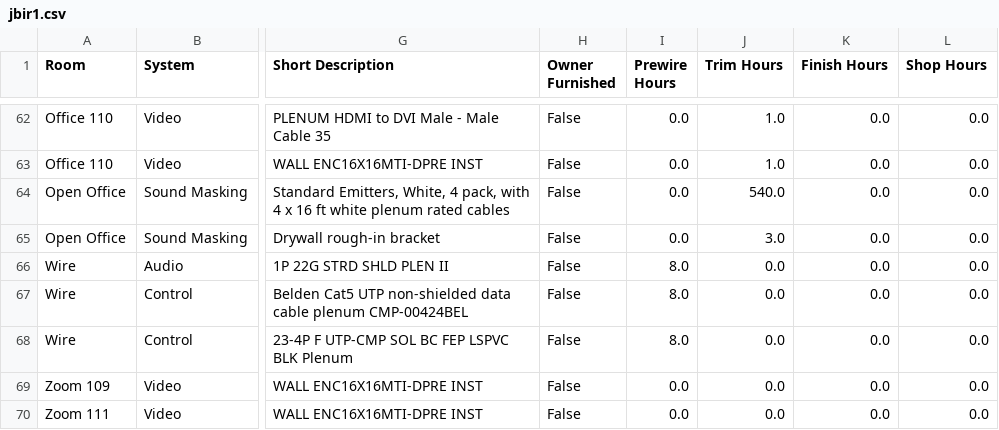
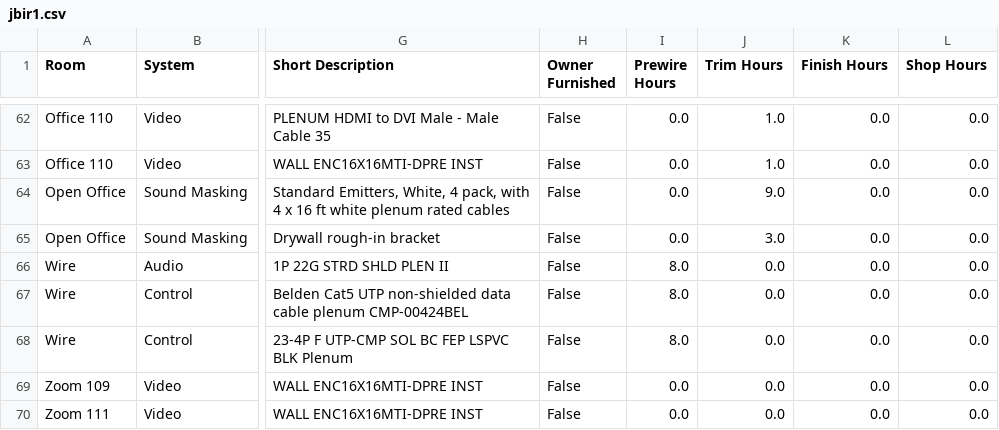
Before and after one commit to tjbrasher/PurchBuilder, a CSV file: jbir1.csv, drawn as a sheet; only a part is shown, gaps mark what is left out; the diff names each change by its address in the sheet, - before the commit and + after, or states it on an @@ line.

```diff
--- a/jbir1.csv
+++ b/jbir1.csv
-J64 (Trim Hours): 540.0
+J64 (Trim Hours): 9.0
```
Also changed, not shown: 2 other files.
